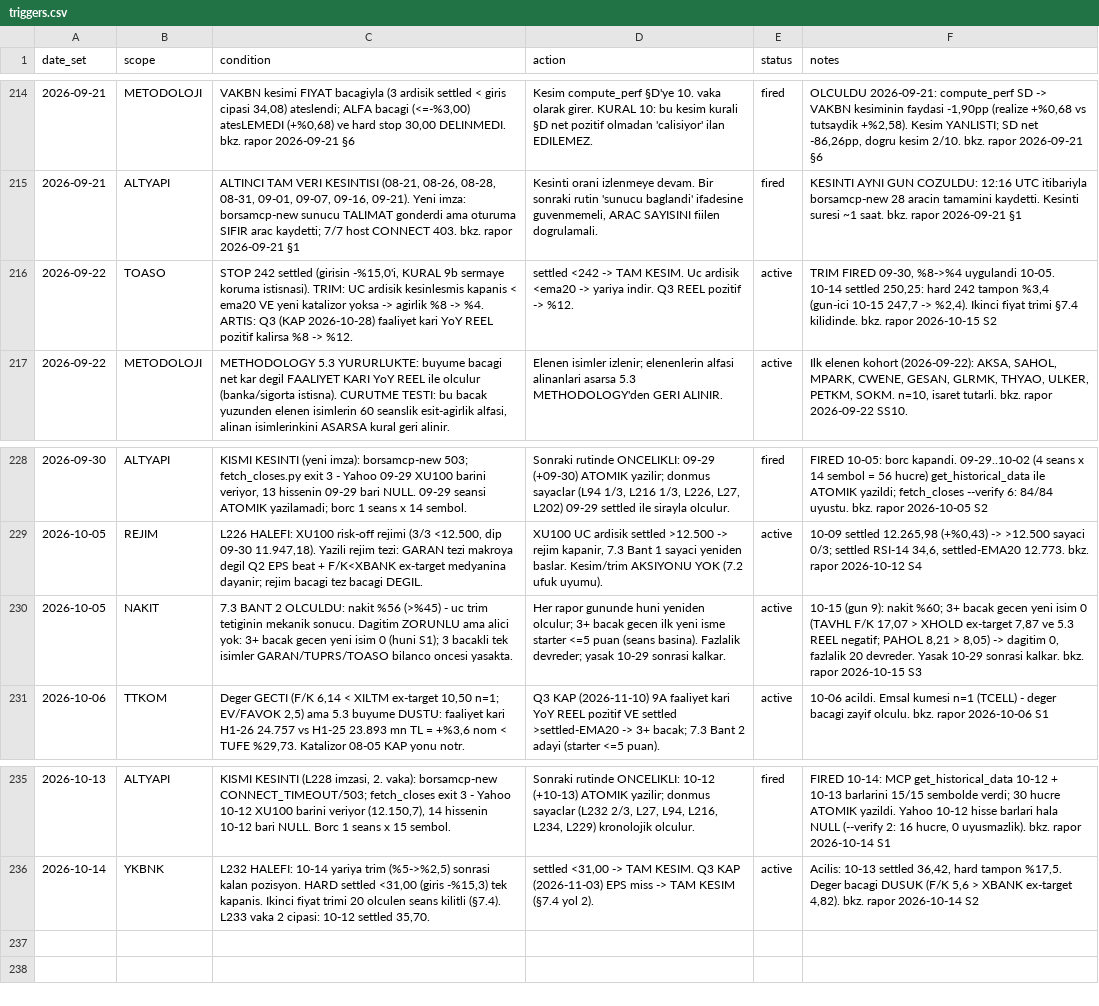
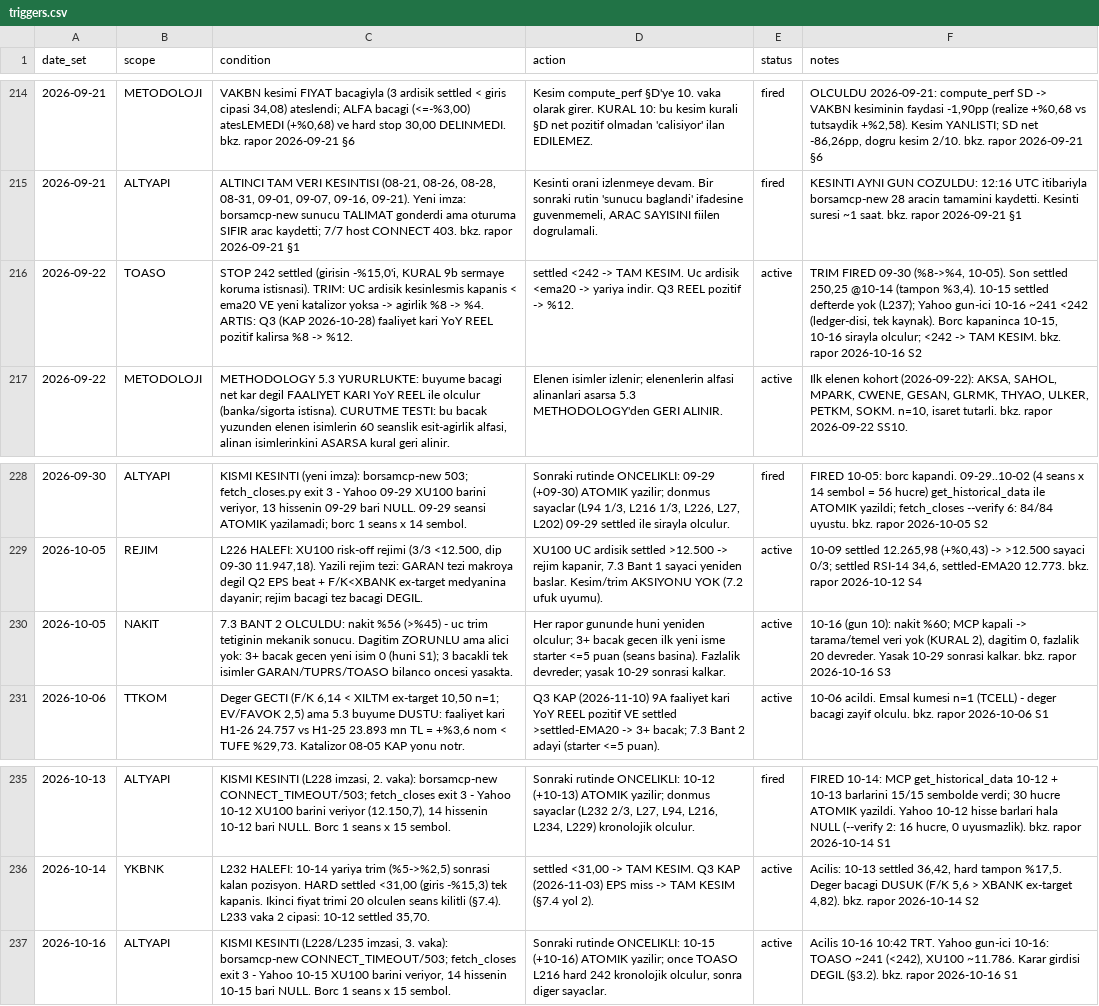
Before and after one commit to mehmedalipazar/finance-agent-v2, a CSV file: data/triggers.csv, drawn as a sheet; only a part is shown, gaps mark what is left out; the diff names each change by its address in the sheet, - before the commit and + after, or states it on an @@ line.

```diff
--- a/data/triggers.csv
+++ b/data/triggers.csv
-F216 (notes): TRIM FIRED 09-30, %8->%4 uygulandi 10-05. 10-14 settled 250,25: hard 242 tampon %3,4 (gun-ici 10-15 247,7 -> %2,4). Ikinci fiyat trimi §7.4 kilidinde. bkz. rapor 2026-10-15 S2
+F216 (notes): TRIM FIRED 09-30 (%8->%4, 10-05). Son settled 250,25 @10-14 (tampon %3,4). 10-15 settled defterde yok (L237); Yahoo gun-ici 10-16 ~241 <242 (ledger-disi, tek kaynak). Borc kapaninca 10-15, 10-16 sirayla olculur; <242 -> TAM KESIM. bkz. rapor 2026-10-16 S2
-F230 (notes): 10-15 (gun 9): nakit %60; 3+ bacak gecen yeni isim 0 (TAVHL F/K 17,07 > XHOLD ex-target 7,87 ve 5.3 REEL negatif; PAHOL 8,21 > 8,05) -> dagitim 0, fazlalik 20 devreder. Yasak 10-29 sonrasi kalkar. bkz. rapor 2026-10-15 S3
+F230 (notes): 10-16 (gun 10): nakit %60; MCP kapali -> tarama/temel veri yok (KURAL 2), dagitim 0, fazlalik 20 devreder. Yasak 10-29 sonrasi kalkar. bkz. rapor 2026-10-16 S3
+row 237: 2026-10-16 | ALTYAPI | KISMI KESINTI (L228/L235 imzasi, 3. vaka): borsamcp-new CONNECT_TIMEOUT/503; fetch_closes exit 3 - Yahoo 10-15 XU100 barini veriyor, 14 hissenin 10-15 bari NULL. Borc 1 seans x 15 sembol. | Sonraki rutinde ONCELIKLI: 10-15 (+10-16) ATOMIK yazilir; once TOASO L216 hard 242 kronolojik olculur, sonra diger sayaclar. | active | Acilis 10-16 10:42 TRT. Yahoo gun-ici 10-16: TOASO ~241 (<242), XU100 ~11.786. Karar girdisi DEGIL (§3.2). bkz. rapor 2026-10-16 S1
```
Also changed, not shown: data/weights.csv, 1 other file.
